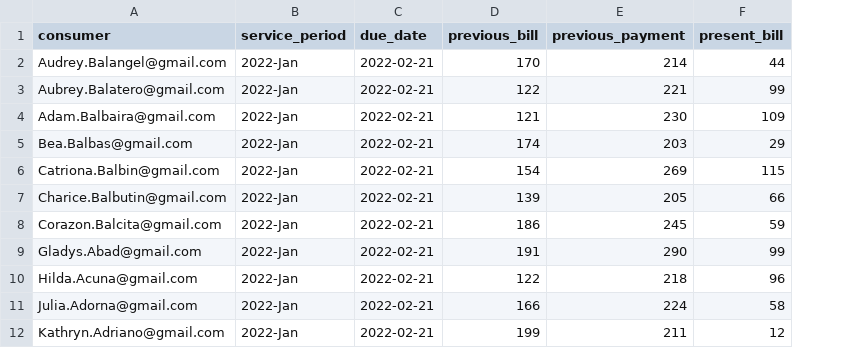
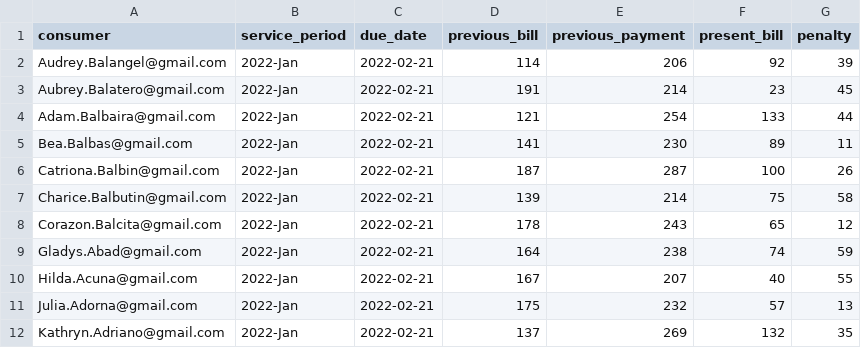
Before and after one commit to zynmurel/waterbillingBackendv2, a CSV file: database/seeders/billings.csv, drawn as a sheet; only a part is shown; the diff covers the shown part only; the diff names each change by its address in the sheet, - before the commit and + after, or states it on an @@ line.

```diff
--- a/database/seeders/billings.csv
+++ b/database/seeders/billings.csv
+column G (penalty), rows 2-12: 39 | 45 | 44 | 11 | 26 | 58 | 12 | 59 | 55 | 13 | 35
-D2 (previous_bill): 170
+D2 (previous_bill): 114
-E2 (previous_payment): 214
+E2 (previous_payment): 206
-F2 (present_bill): 44
+F2 (present_bill): 92
-D3 (previous_bill): 122
+D3 (previous_bill): 191
-E3 (previous_payment): 221
+E3 (previous_payment): 214
-F3 (present_bill): 99
+F3 (present_bill): 23
-E4 (previous_payment): 230
+E4 (previous_payment): 254
-F4 (present_bill): 109
+F4 (present_bill): 133
-D5 (previous_bill): 174
+D5 (previous_bill): 141
-E5 (previous_payment): 203
+E5 (previous_payment): 230
-F5 (present_bill): 29
+F5 (present_bill): 89
-D6 (previous_bill): 154
+D6 (previous_bill): 187
-E6 (previous_payment): 269
+E6 (previous_payment): 287
-F6 (present_bill): 115
+F6 (present_bill): 100
-E7 (previous_payment): 205
+E7 (previous_payment): 214
-F7 (present_bill): 66
+F7 (present_bill): 75
-D8 (previous_bill): 186
+D8 (previous_bill): 178
-E8 (previous_payment): 245
+E8 (previous_payment): 243
-F8 (present_bill): 59
+F8 (present_bill): 65
-D9 (previous_bill): 191
+D9 (previous_bill): 164
-E9 (previous_payment): 290
+E9 (previous_payment): 238
-F9 (present_bill): 99
+F9 (present_bill): 74
-D10 (previous_bill): 122
+D10 (previous_bill): 167
-E10 (previous_payment): 218
+E10 (previous_payment): 207
-F10 (present_bill): 96
+F10 (present_bill): 40
-D11 (previous_bill): 166
+D11 (previous_bill): 175
-E11 (previous_payment): 224
+E11 (previous_payment): 232
-F11 (present_bill): 58
+F11 (present_bill): 57
-D12 (previous_bill): 199
+D12 (previous_bill): 137
-E12 (previous_payment): 211
+E12 (previous_payment): 269
-F12 (present_bill): 12
+F12 (present_bill): 132
```
Also changed, not shown: 15 added rows and 12 edited cells elsewhere in this file, 9 other files.
